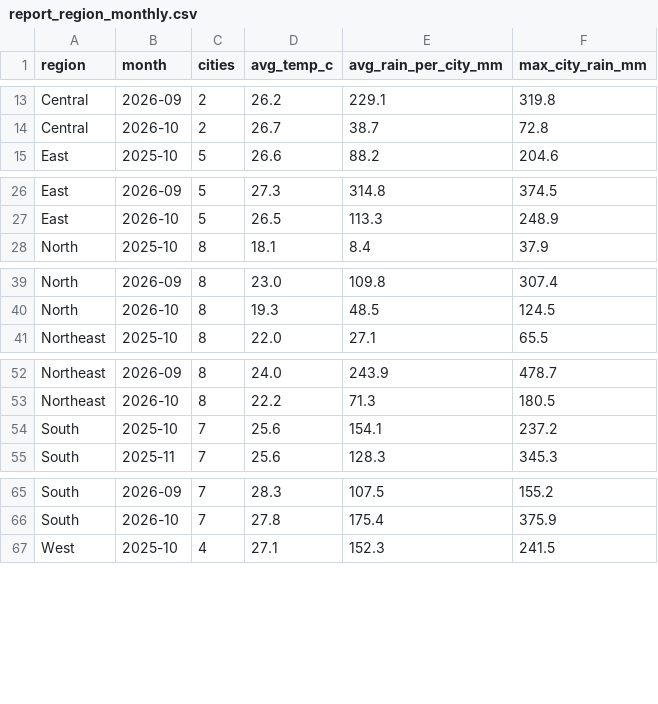
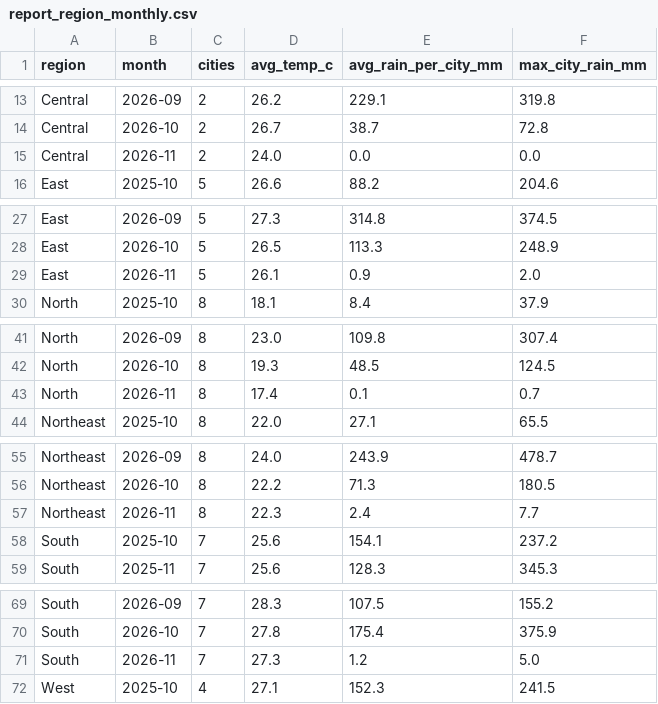
Before and after one commit to srishti-portfolio/weather-analysis-dashboard, a CSV file: powerbi/data/report_region_monthly.csv, drawn as a sheet; only a part is shown, gaps mark what is left out; the diff covers the shown part only; the diff names each change by its address in the sheet, - before the commit and + after, or states it on an @@ line.

```diff
--- a/powerbi/data/report_region_monthly.csv
+++ b/powerbi/data/report_region_monthly.csv
+row 15: Central | 2026-11 | 2 | 24.0 | 0.0 | 0.0
+row 29: East | 2026-11 | 5 | 26.1 | 0.9 | 2.0
+row 43: North | 2026-11 | 8 | 17.4 | 0.1 | 0.7
+row 57: Northeast | 2026-11 | 8 | 22.3 | 2.4 | 7.7
+row 71: South | 2026-11 | 7 | 27.3 | 1.2 | 5.0
```
Also changed, not shown: 1 added row elsewhere in this file, powerbi/data/pipeline_runs.csv, powerbi/data/report_city_summary_30d.csv, 6 other files.
